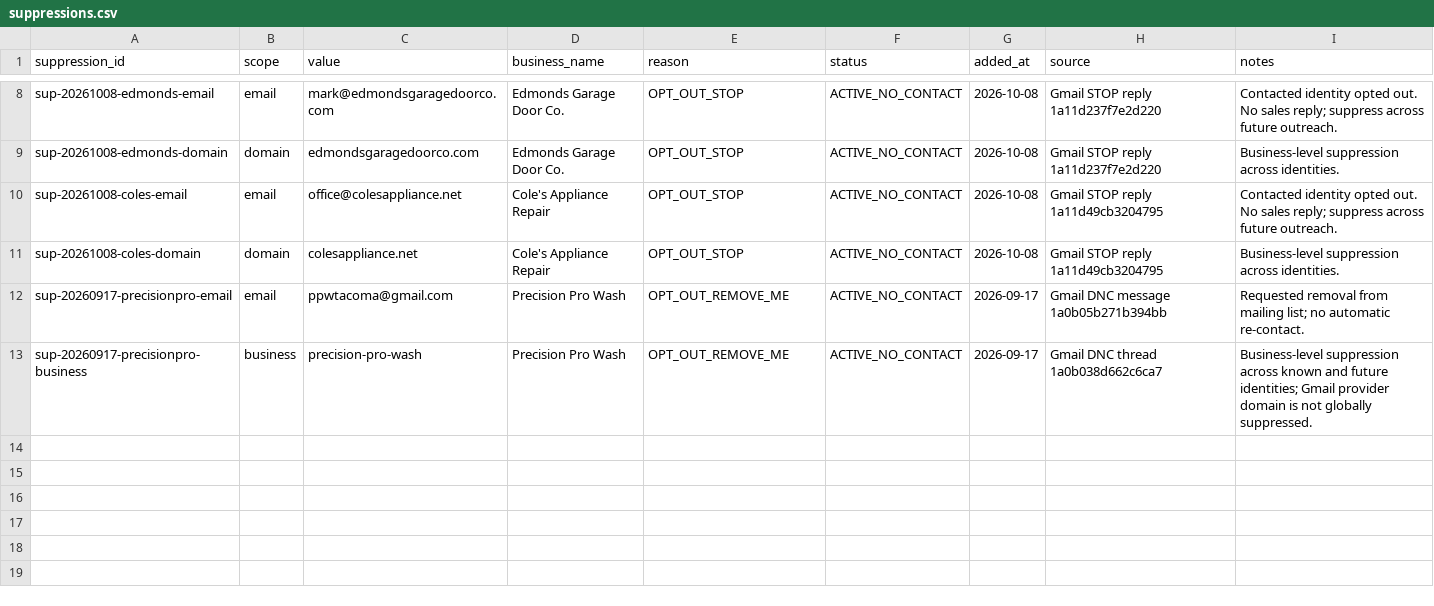
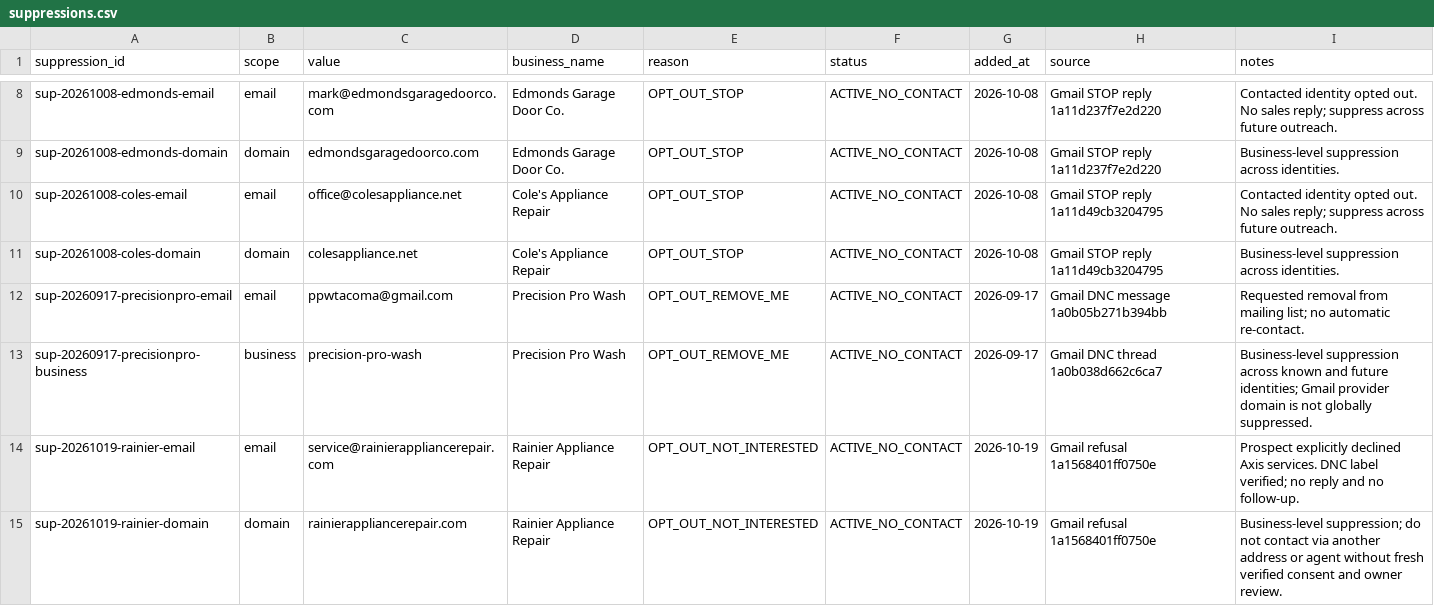
Before and after one commit to 1oldguyinaz-glitch/Master-Promt, a CSV file: axis-omni-commerce/outreach/suppressions.csv, drawn as a sheet; only a part is shown, gaps mark what is left out.

Commit message:
STAN: suppress Rainier Appliance after 2026-10-19 refusal

```diff
--- a/axis-omni-commerce/outreach/suppressions.csv
+++ b/axis-omni-commerce/outreach/suppressions.csv
@@ -13 +13,3 @@ sup-20260917-precisionpro-email,email,ppwtacoma@gmail.com,Precision Pro Wash,OPT
 sup-20260917-precisionpro-business,business,precision-pro-wash,Precision Pro Wash,OPT_OUT_REMOVE_ME,ACTIVE_NO_CONTACT,2026-09-17,"Gmail DNC thread 1a0b038d662c6ca7","Business-level suppression across known and future identities; Gmail provider domain is not globally suppressed."
+sup-20261019-rainier-email,email,service@rainierappliancerepair.com,Rainier Appliance Repair,OPT_OUT_NOT_INTERESTED,ACTIVE_NO_CONTACT,2026-10-19,"Gmail refusal 1a1568401ff0750e","Prospect explicitly declined Axis services. DNC label verified; no reply and no follow-up."
+sup-20261019-rainier-domain,domain,rainierappliancerepair.com,Rainier Appliance Repair,OPT_OUT_NOT_INTERESTED,ACTIVE_NO_CONTACT,2026-10-19,"Gmail refusal 1a1568401ff0750e","Business-level suppression; do not contact via another address or agent without fresh verified consent and owner review."
```
